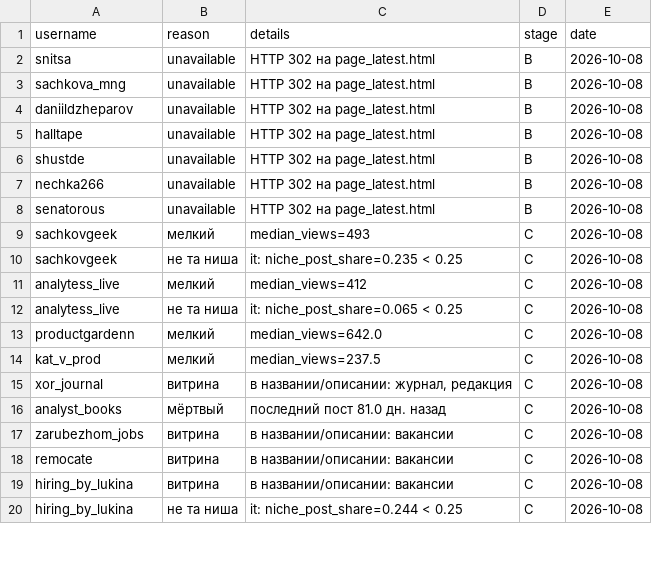
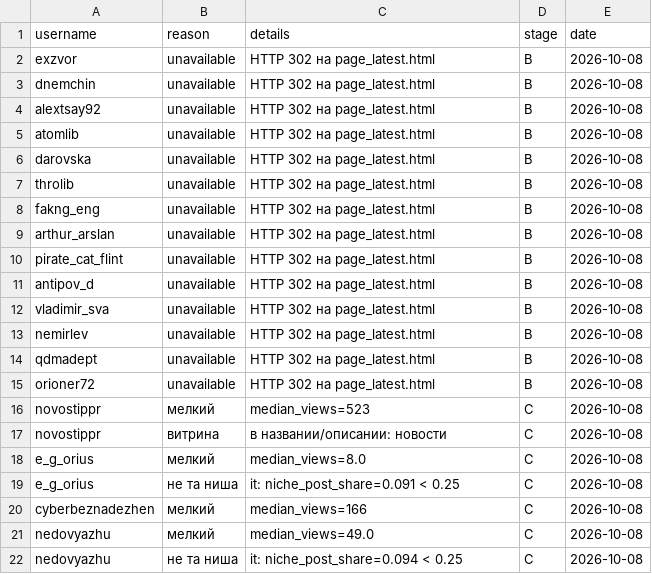
Before and after one commit to gneznamov-bot/-experts, a CSV file: out/batch-2026-10-08-it/rejected.csv, drawn as a sheet; only a part is shown; the diff covers the shown part only.

```diff
--- a/out/batch-2026-10-08-it/rejected.csv
+++ b/out/batch-2026-10-08-it/rejected.csv
@@ -1,20 +1,22 @@
 username,reason,details,stage,date
-snitsa,unavailable,HTTP 302 на page_latest.html,B,2026-10-08
-sachkova_mng,unavailable,HTTP 302 на page_latest.html,B,2026-10-08
-daniildzheparov,unavailable,HTTP 302 на page_latest.html,B,2026-10-08
-halltape,unavailable,HTTP 302 на page_latest.html,B,2026-10-08
-shustde,unavailable,HTTP 302 на page_latest.html,B,2026-10-08
-nechka266,unavailable,HTTP 302 на page_latest.html,B,2026-10-08
-senatorous,unavailable,HTTP 302 на page_latest.html,B,2026-10-08
-sachkovgeek,мелкий,median_views=493,C,2026-10-08
-sachkovgeek,не та ниша,it: niche_post_share=0.235 < 0.25,C,2026-10-08
-analytess_live,мелкий,median_views=412,C,2026-10-08
-analytess_live,не та ниша,it: niche_post_share=0.065 < 0.25,C,2026-10-08
-productgardenn,мелкий,median_views=642.0,C,2026-10-08
-kat_v_prod,мелкий,median_views=237.5,C,2026-10-08
-xor_journal,витрина,"в названии/описании: журнал, редакция",C,2026-10-08
-analyst_books,мёртвый,последний пост 81.0 дн. назад,C,2026-10-08
-zarubezhom_jobs,витрина,в названии/описании: вакансии,C,2026-10-08
-remocate,витрина,в названии/описании: вакансии,C,2026-10-08
-hiring_by_lukina,витрина,в названии/описании: вакансии,C,2026-10-08
-hiring_by_lukina,не та ниша,it: niche_post_share=0.244 < 0.25,C,2026-10-08
+exzvor,unavailable,HTTP 302 на page_latest.html,B,2026-10-08
+dnemchin,unavailable,HTTP 302 на page_latest.html,B,2026-10-08
+alextsay92,unavailable,HTTP 302 на page_latest.html,B,2026-10-08
+atomlib,unavailable,HTTP 302 на page_latest.html,B,2026-10-08
+darovska,unavailable,HTTP 302 на page_latest.html,B,2026-10-08
+throlib,unavailable,HTTP 302 на page_latest.html,B,2026-10-08
+fakng_eng,unavailable,HTTP 302 на page_latest.html,B,2026-10-08
+arthur_arslan,unavailable,HTTP 302 на page_latest.html,B,2026-10-08
+pirate_cat_flint,unavailable,HTTP 302 на page_latest.html,B,2026-10-08
+antipov_d,unavailable,HTTP 302 на page_latest.html,B,2026-10-08
+vladimir_sva,unavailable,HTTP 302 на page_latest.html,B,2026-10-08
+nemirlev,unavailable,HTTP 302 на page_latest.html,B,2026-10-08
+qdmadept,unavailable,HTTP 302 на page_latest.html,B,2026-10-08
+orioner72,unavailable,HTTP 302 на page_latest.html,B,2026-10-08
+novostippr,мелкий,median_views=523,C,2026-10-08
+novostippr,витрина,в названии/описании: новости,C,2026-10-08
+e_g_orius,мелкий,median_views=8.0,C,2026-10-08
+e_g_orius,не та ниша,it: niche_post_share=0.091 < 0.25,C,2026-10-08
+cyberbeznadezhen,мелкий,median_views=166,C,2026-10-08
+nedovyazhu,мелкий,median_views=49.0,C,2026-10-08
+nedovyazhu,не та ниша,it: niche_post_share=0.094 < 0.25,C,2026-10-08
```
Also changed, not shown: 1 added row, 4 removed rows and 2 edited cells elsewhere in this file, data/channels.csv, data/rejected.csv, 28 other files.
